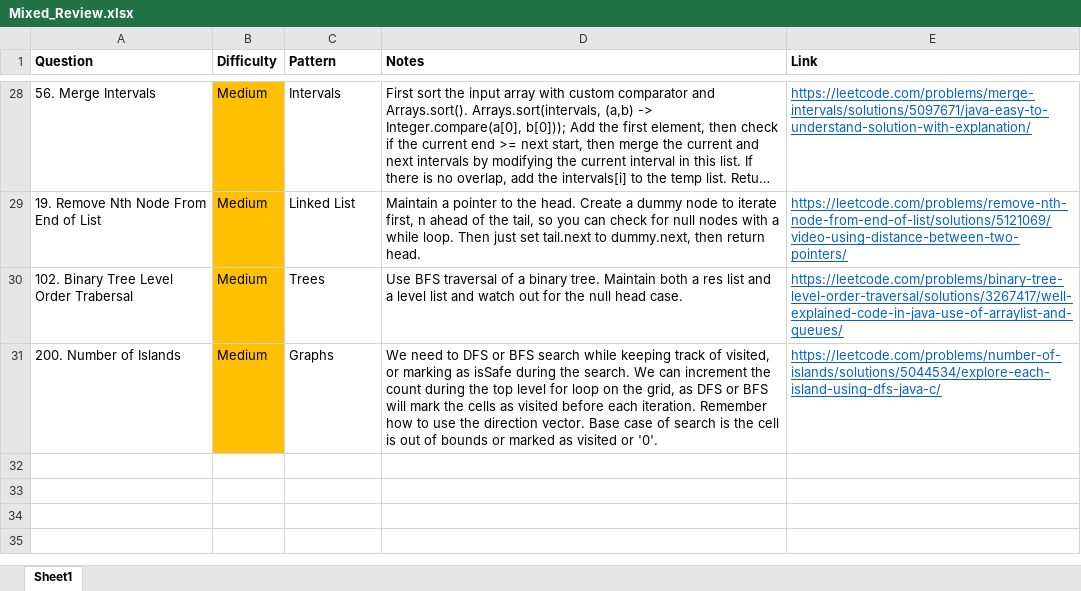
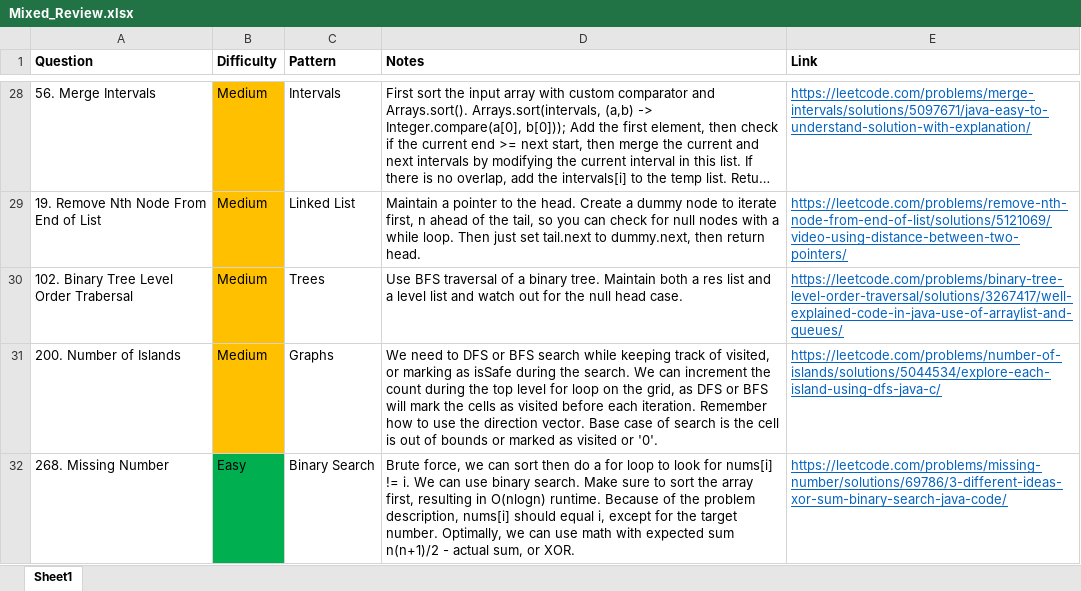
Before and after one commit to park-jsdev/library, an Excel workbook: java/Mixed_Review.xlsx, sheet Sheet1, drawn as a sheet; only a part is shown, gaps mark what is left out; long unchanged cells end in …; values as stored, in another font and other column widths than the file's, no borders; table styles not drawn; the diff names each change by its address in the sheet, - before the commit and + after, or states it on an @@ line.

Commit message:
lc binary search

```diff
--- a/java/Mixed_Review.xlsx (sheet Sheet1)
+++ b/java/Mixed_Review.xlsx (sheet Sheet1)
+row 32: 268. Missing Number | Easy | Binary Search | Brute force, we can sort then do a for loop to look for nums[i] != i. We can use binary search. Make sure to sort the array first, resulting in O(nlogn) runtime. Because of the problem description, nums[i] should equal i, except for the target number. Optimally, we can use math with expected sum n(n+1)/2 - actual sum, or XOR. | https://leetcode.com/problems/missing-number/solutions/69786/3-different-ideas-xor-sum-binary-search-java-code/
```
Also changed, not shown: 1 other file.
